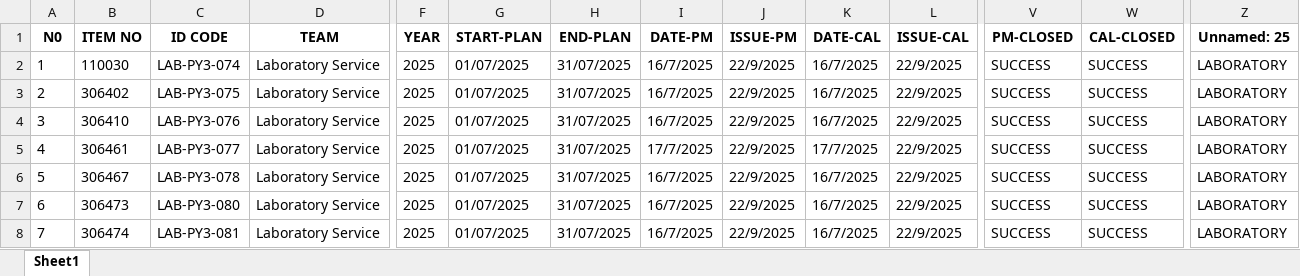
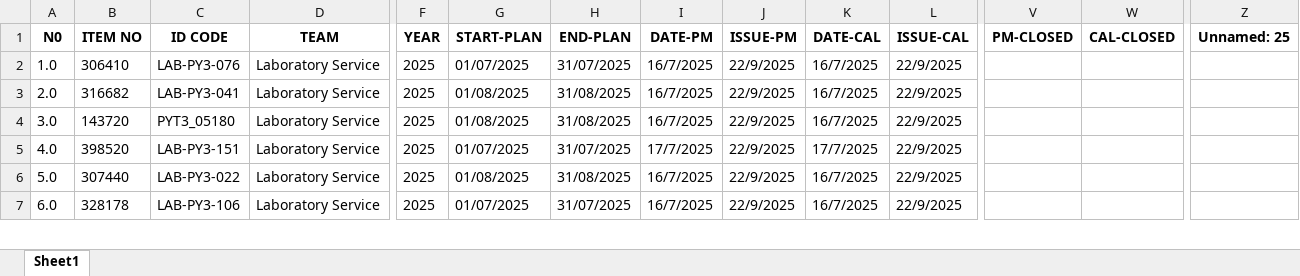
Before and after one commit to pyt3/forms, an Excel workbook: py_test_ui/EXCEL FILE/recordCal_PM.xlsx, sheet Sheet1, drawn as a sheet; only a part is shown, gaps mark what is left out; values as stored, in another font and other column widths than the file's, no borders; charts and pictures not drawn; removed rows and columns are numbered as before the commit, all else as after; rows hold the shown columns only; the diff covers the shown part only; the diff names each change by its address in the sheet, - before the commit and + after, or states it on an @@ line.

```diff
--- a/py_test_ui/EXCEL FILE/recordCal_PM.xlsx (sheet Sheet1)
+++ b/py_test_ui/EXCEL FILE/recordCal_PM.xlsx (sheet Sheet1)
-row 2: 1 | 110030 | LAB-PY3-074 | Laboratory Service | 2025 | 01/07/2025 | 31/07/2025 | 16/7/2025 | 22/9/2025 | 16/7/2025 | 22/9/2025 | SUCCESS | SUCCESS | LABORATORY
-row 3: 2 | 306402 | LAB-PY3-075 | Laboratory Service | 2025 | 01/07/2025 | 31/07/2025 | 16/7/2025 | 22/9/2025 | 16/7/2025 | 22/9/2025 | SUCCESS | SUCCESS | LABORATORY
-A2 (N0): 3
+A2 (N0): 1.0
-V2 (PM-CLOSED): SUCCESS
+V2 (PM-CLOSED): (empty)
-W2 (CAL-CLOSED): SUCCESS
+W2 (CAL-CLOSED): (empty)
-Z2 (Unnamed: 25): LABORATORY
+Z2 (Unnamed: 25): (empty)
+row 3: 2.0 | 316682 | LAB-PY3-041 | Laboratory Service | 2025 | 01/08/2025 | 31/08/2025 | 16/7/2025 | 22/9/2025 | 16/7/2025 | 22/9/2025
-A4 (N0): 4
+A4 (N0): 3.0
-B4 (ITEM NO): 306461
+B4 (ITEM NO): 143720
-C4 (ID CODE): LAB-PY3-077
+C4 (ID CODE): PYT3_05180
-G4 (START-PLAN): 01/07/2025
+G4 (START-PLAN): 01/08/2025
-H4 (END-PLAN): 31/07/2025
+H4 (END-PLAN): 31/08/2025
-I4 (DATE-PM): 17/7/2025
+I4 (DATE-PM): 16/7/2025
-K4 (DATE-CAL): 17/7/2025
+K4 (DATE-CAL): 16/7/2025
-V4:V7 (PM-CLOSED): SUCCESS
+V4:V7 (PM-CLOSED): (empty)
-W4:W7 (CAL-CLOSED): SUCCESS
+W4:W7 (CAL-CLOSED): (empty)
-Z4:Z7 (Unnamed: 25): LABORATORY
+Z4:Z7 (Unnamed: 25): (empty)
-A5 (N0): 5
+A5 (N0): 4.0
-B5 (ITEM NO): 306467
+B5 (ITEM NO): 398520
-C5 (ID CODE): LAB-PY3-078
+C5 (ID CODE): LAB-PY3-151
-I5 (DATE-PM): 16/7/2025
+I5 (DATE-PM): 17/7/2025
-K5 (DATE-CAL): 16/7/2025
+K5 (DATE-CAL): 17/7/2025
-A6 (N0): 6
+A6 (N0): 5.0
-B6 (ITEM NO): 306473
+B6 (ITEM NO): 307440
-C6 (ID CODE): LAB-PY3-080
+C6 (ID CODE): LAB-PY3-022
-G6 (START-PLAN): 01/07/2025
+G6 (START-PLAN): 01/08/2025
-H6 (END-PLAN): 31/07/2025
+H6 (END-PLAN): 31/08/2025
-A7 (N0): 7
+A7 (N0): 6.0
-B7 (ITEM NO): 306474
+B7 (ITEM NO): 328178
-C7 (ID CODE): LAB-PY3-081
+C7 (ID CODE): LAB-PY3-106
```
Also changed, not shown: 29 added rows and 221 edited cells elsewhere in this sheet, charts or pictures, py_test_ui/EXCEL FILE/backuprecordCal_PM.xlsx, 3 other files.
